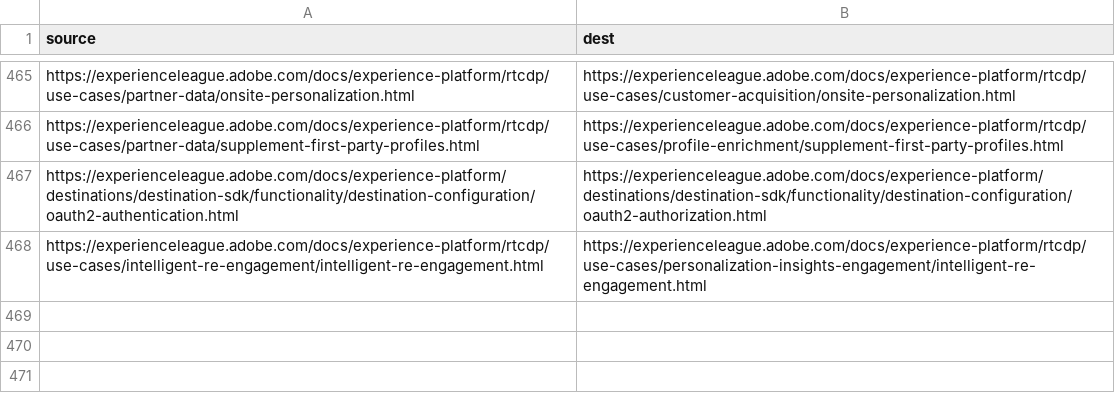
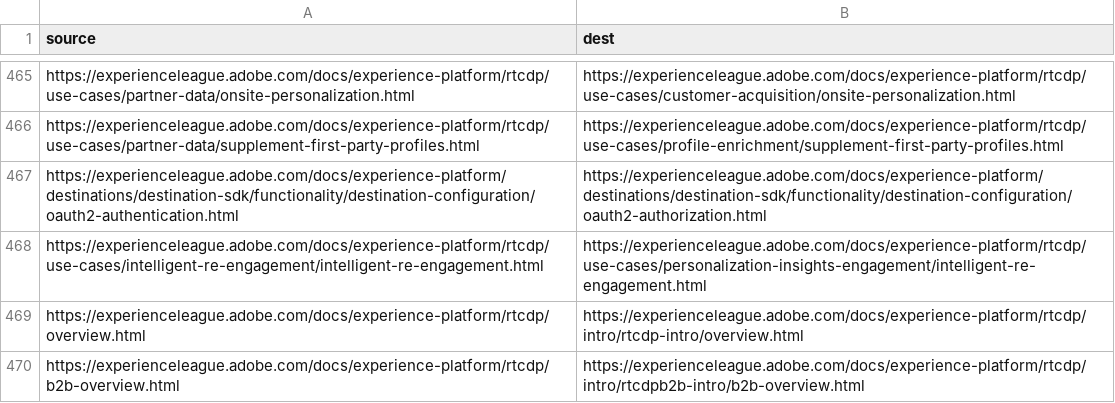
Before and after one commit to AdobeDocs/experience-platform.fr-FR, a CSV file: redirects.csv, drawn as a sheet; only a part is shown, gaps mark what is left out; the diff names each change by its address in the sheet, - before the commit and + after, or states it on an @@ line.

```diff
--- a/redirects.csv
+++ b/redirects.csv
+row 469: https://experienceleague.adobe.com/docs/experience-platform/rtcdp/overview.html | https://experienceleague.adobe.com/docs/experience-platform/rtcdp/intro/rtcdp-intro/overview.html
+row 470: https://experienceleague.adobe.com/docs/experience-platform/rtcdp/b2b-overview.html | https://experienceleague.adobe.com/docs/experience-platform/rtcdp/intro/rtcdpb2b-intro/b2b-overview.html
```
Also changed, not shown: 53 other files.
